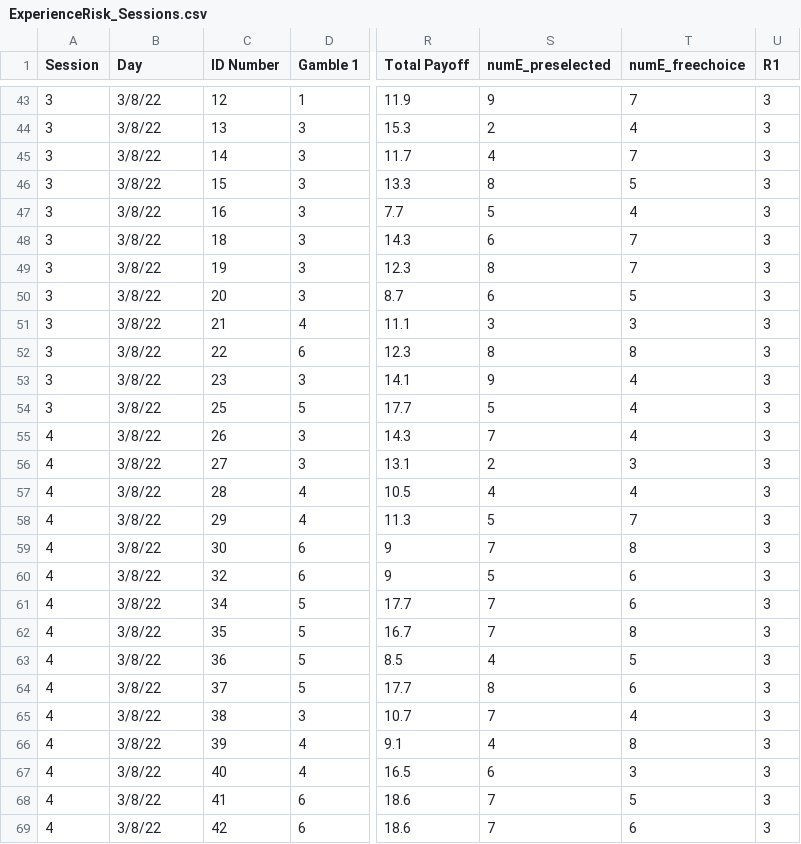
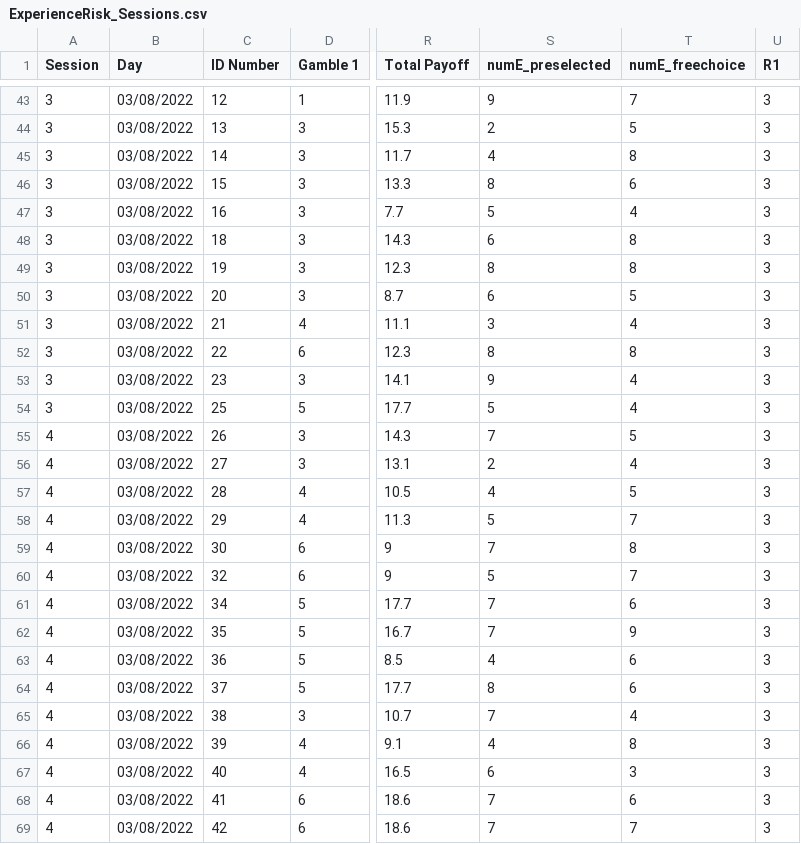
Before and after one commit to DarioTrujanoOchoa/ExperienceOnRisk, a CSV file: Data/ExperienceRisk_Sessions.csv, drawn as a sheet; only a part is shown, gaps mark what is left out; the diff covers the shown part only; the diff names each change by its address in the sheet, - before the commit and + after, or states it on an @@ line.

```diff
--- a/Data/ExperienceRisk_Sessions.csv
+++ b/Data/ExperienceRisk_Sessions.csv
-B43:B69 (Day): 3/8/22
+B43:B69 (Day): 03/08/2022
-T44 (numE_freechoice): 4
+T44 (numE_freechoice): 5
-T45 (numE_freechoice): 7
+T45 (numE_freechoice): 8
-T46 (numE_freechoice): 5
+T46 (numE_freechoice): 6
-T48:T49 (numE_freechoice): 7
+T48:T49 (numE_freechoice): 8
-T51 (numE_freechoice): 3
+T51 (numE_freechoice): 4
-T55 (numE_freechoice): 4
+T55 (numE_freechoice): 5
-T56 (numE_freechoice): 3
+T56 (numE_freechoice): 4
-T57 (numE_freechoice): 4
+T57 (numE_freechoice): 5
-T60 (numE_freechoice): 6
+T60 (numE_freechoice): 7
-T62 (numE_freechoice): 8
+T62 (numE_freechoice): 9
-T63 (numE_freechoice): 5
+T63 (numE_freechoice): 6
-T68 (numE_freechoice): 5
+T68 (numE_freechoice): 6
-T69 (numE_freechoice): 6
+T69 (numE_freechoice): 7
```
Also changed, not shown: 84 edited cells elsewhere in this file, 2 other files.
